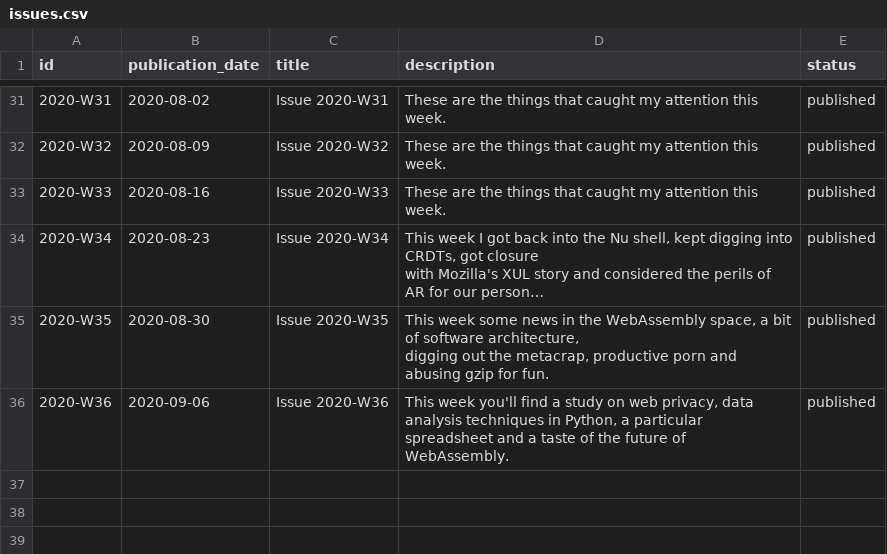
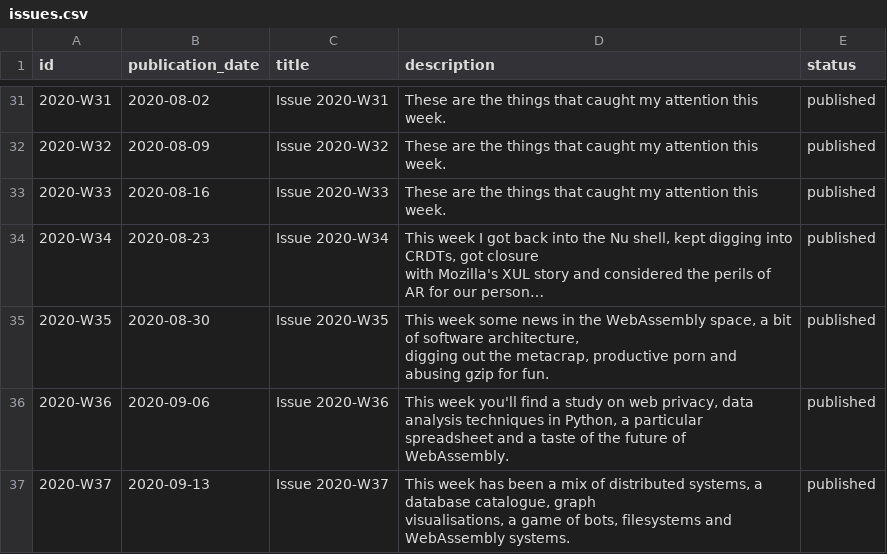
Before and after one commit to arnau/seachess, a CSV file: bulletins/issues.csv, drawn as a sheet; only a part is shown, gaps mark what is left out; long unchanged cells end in …; ↵ is a line break in a cell; the diff names each change by its address in the sheet, - before the commit and + after, or states it on an @@ line.

```diff
--- a/bulletins/issues.csv
+++ b/bulletins/issues.csv
+row 37: 2020-W37 | 2020-09-13 | Issue 2020-W37 | This week has been a mix of distributed systems, a database catalogue, graph ↵ visualisations, a game of bots, filesystems and WebAssembly systems. | published
```
Also changed, not shown: bulletins/entries.csv, bulletins/mentions.csv.
